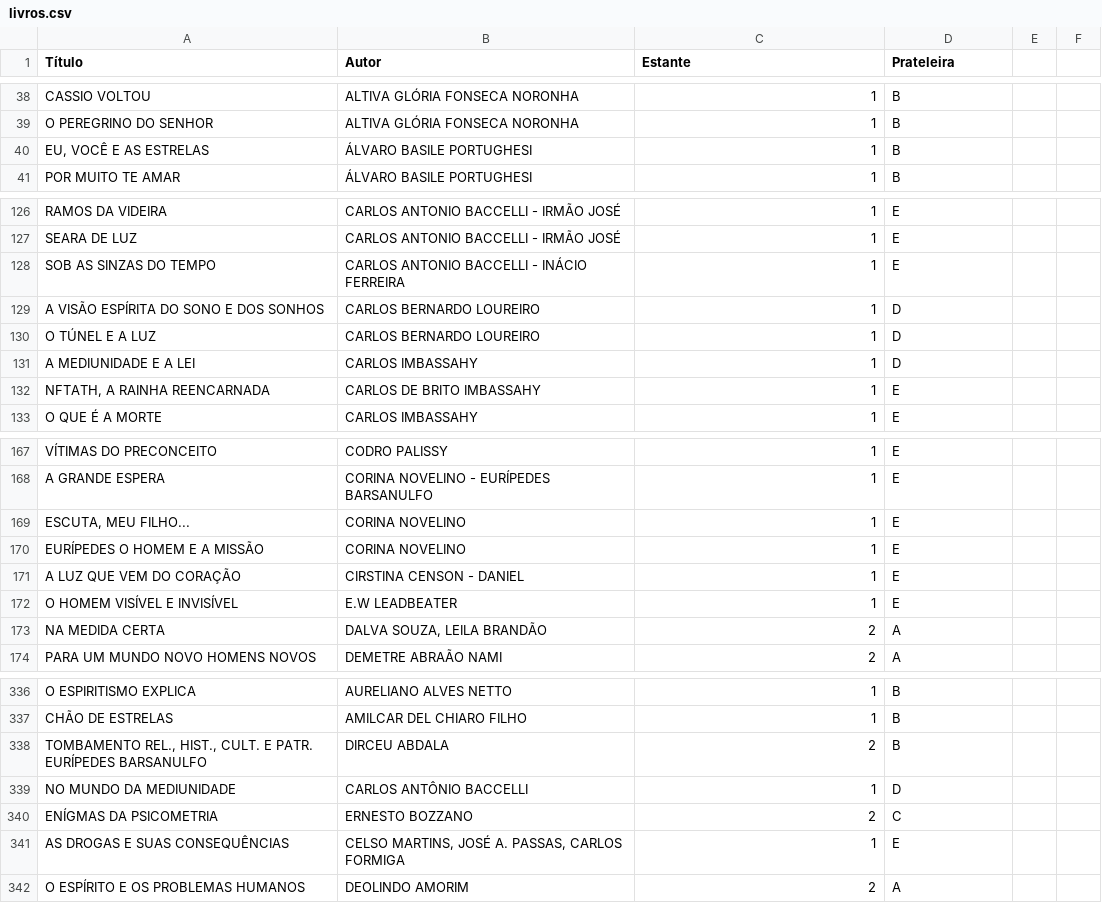
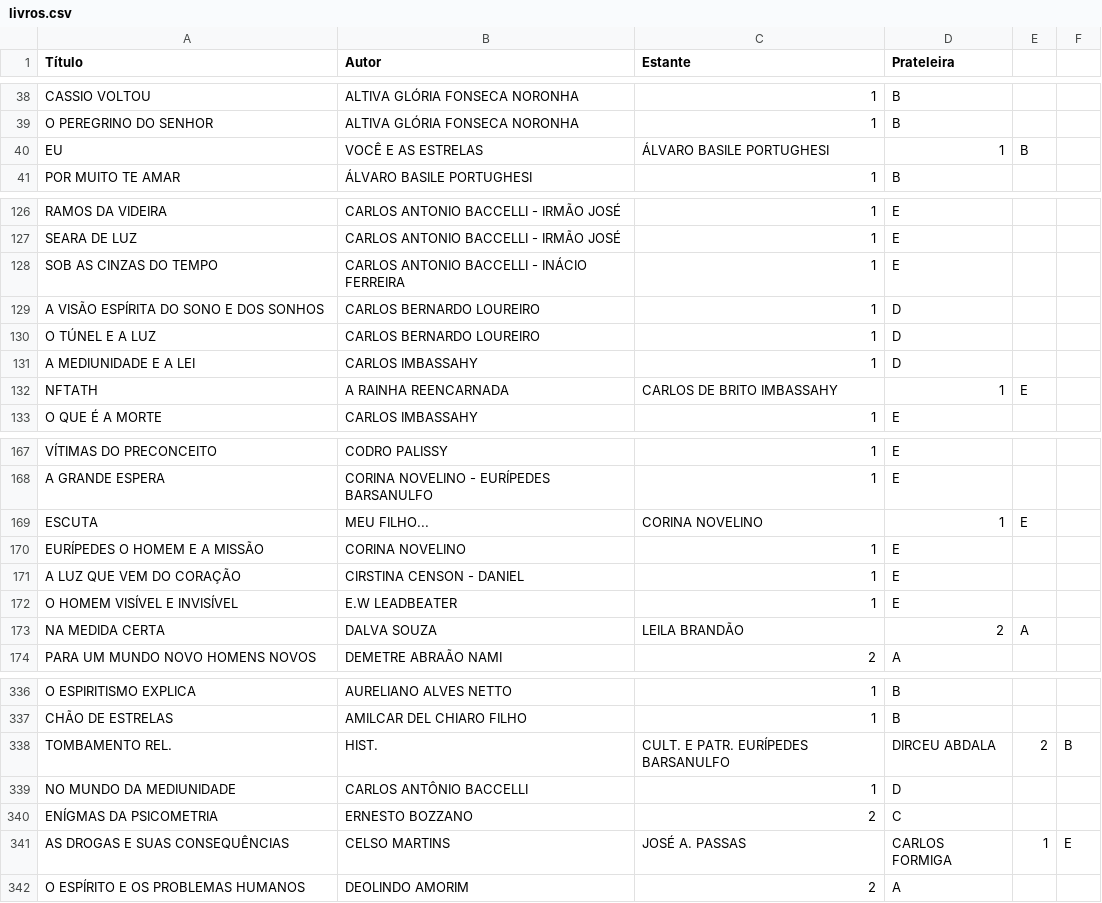
Before and after one commit to titoufu/Biblioteca-Malob-V2, a CSV file: livros.csv, drawn as a sheet; only a part is shown, gaps mark what is left out; removed rows and columns are numbered as before the commit, all else as after; the diff covers the shown part only; the diff names each change by its address in the sheet, - before the commit and + after, or states it on an @@ line.

```diff
--- a/livros.csv
+++ b/livros.csv
-row 40: EU, VOCÊ E AS ESTRELAS | ÁLVARO BASILE PORTUGHESI | 1 | B
+row 40: EU | VOCÊ E AS ESTRELAS | ÁLVARO BASILE PORTUGHESI | 1 | B
-A128 (Título): SOB AS SINZAS DO TEMPO
+A128 (Título): SOB AS CINZAS DO TEMPO
-row 132: NFTATH, A RAINHA REENCARNADA | CARLOS DE BRITO IMBASSAHY | 1 | E
+row 132: NFTATH | A RAINHA REENCARNADA | CARLOS DE BRITO IMBASSAHY | 1 | E
-row 169: ESCUTA, MEU FILHO... | CORINA NOVELINO | 1 | E
+row 169: ESCUTA | MEU FILHO... | CORINA NOVELINO | 1 | E
-B173 (Autor): DALVA SOUZA, LEILA BRANDÃO
+B173 (Autor): DALVA SOUZA
-C173 (Estante): 2
+C173 (Estante): LEILA BRANDÃO
-D173 (Prateleira): A
+D173 (Prateleira): 2
-E173: (empty)
+E173: A
-row 338: TOMBAMENTO REL., HIST., CULT. E PATR. EURÍPEDES BARSANULFO | DIRCEU ABDALA | 2 | B
+row 338: TOMBAMENTO REL. | HIST. | CULT. E PATR. EURÍPEDES BARSANULFO | DIRCEU ABDALA | 2 | B
-B341 (Autor): CELSO MARTINS, JOSÉ A. PASSAS, CARLOS FORMIGA
+B341 (Autor): CELSO MARTINS
-C341 (Estante): 1
+C341 (Estante): JOSÉ A. PASSAS
-D341 (Prateleira): E
+D341 (Prateleira): CARLOS FORMIGA
-E341: (empty)
+E341: 1
-F341: (empty)
+F341: E
```
Also changed, not shown: 8 added rows, 8 removed rows and 28 edited cells elsewhere in this file.
